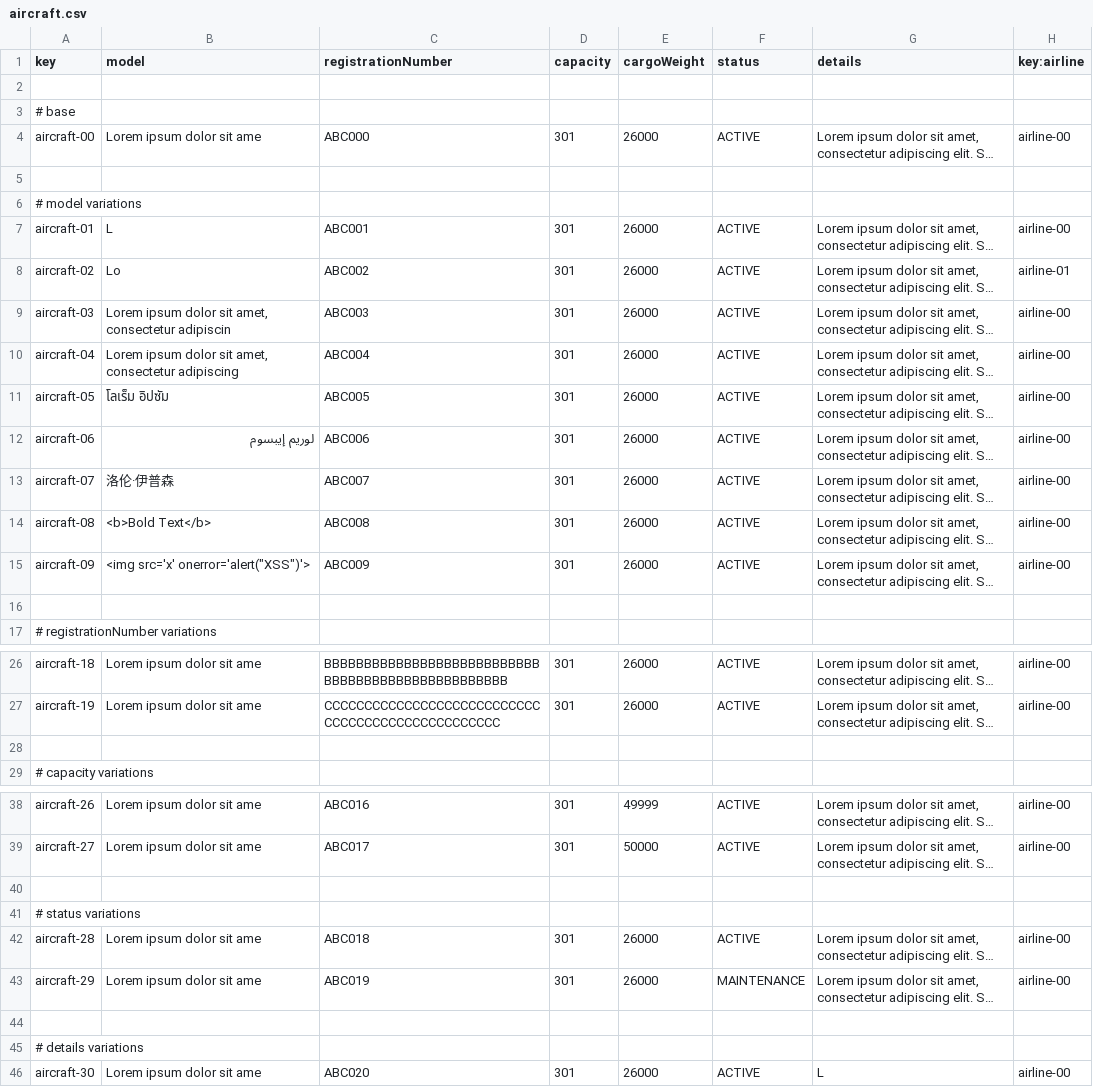
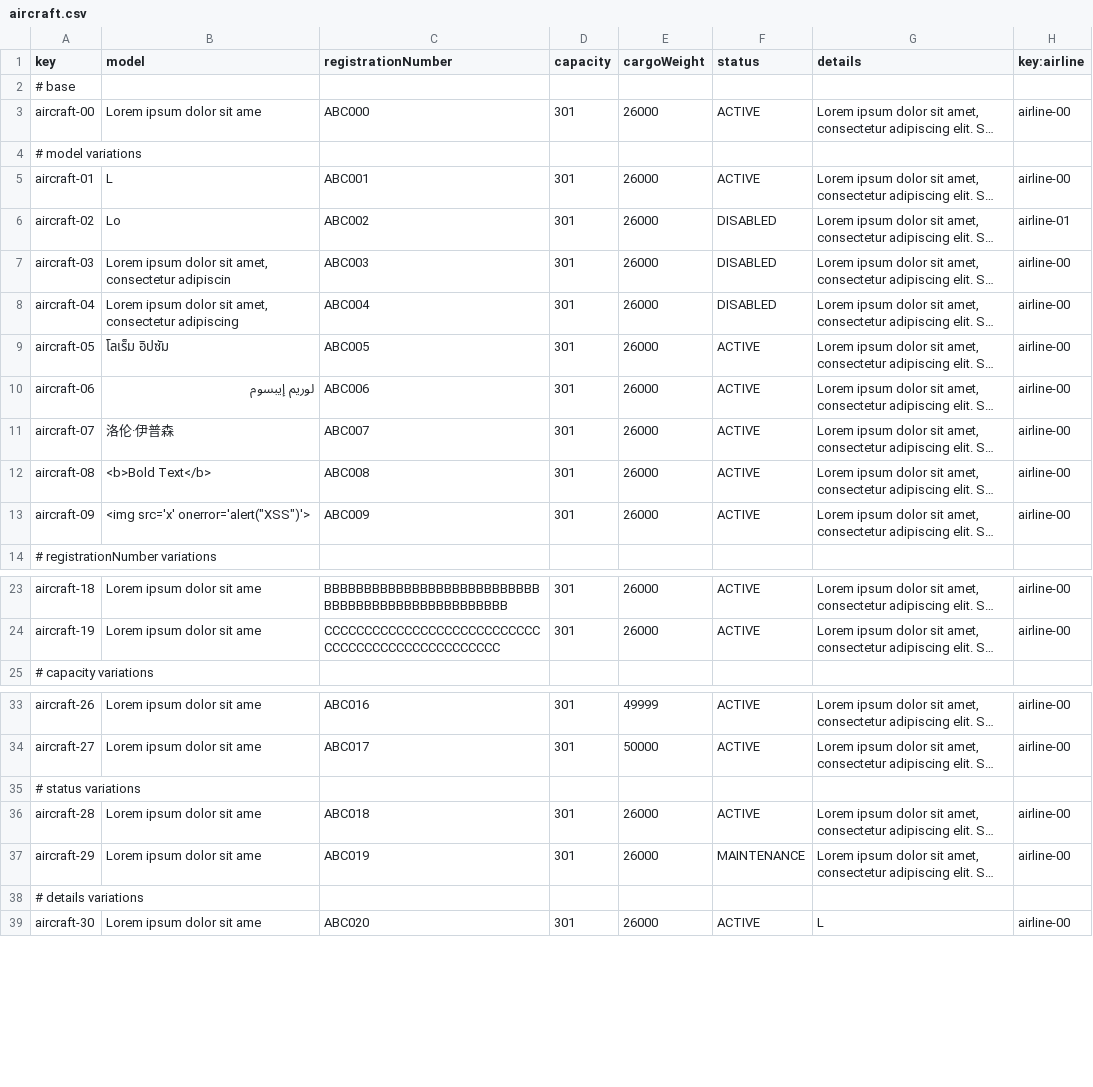
Before and after one commit to adolfoborrego/Acme-ANS, a CSV file: src/main/resources/WEB-INF/data/sample/aircraft.csv, drawn as a sheet; only a part is shown, gaps mark what is left out; long unchanged cells end in …; removed rows and columns are numbered as before the commit, all else as after; the diff covers the shown part only; the diff names each change by its address in the sheet, - before the commit and + after, or states it on an @@ line.

```diff
--- a/src/main/resources/WEB-INF/data/sample/aircraft.csv
+++ b/src/main/resources/WEB-INF/data/sample/aircraft.csv
-row 2: (empty)
-row 5: (empty)
-F6:F8 (status): ACTIVE
+F6:F8 (status): DISABLED
-row 16: (empty)
-row 28: (empty)
-row 40: (empty)
-row 44: (empty)
```
Also changed, not shown: 1 removed row elsewhere in this file, src/main/resources/WEB-INF/data/sample/maintenanceRecord.csv, src/main/resources/WEB-INF/data/sample/task.csv, 8 other files.
